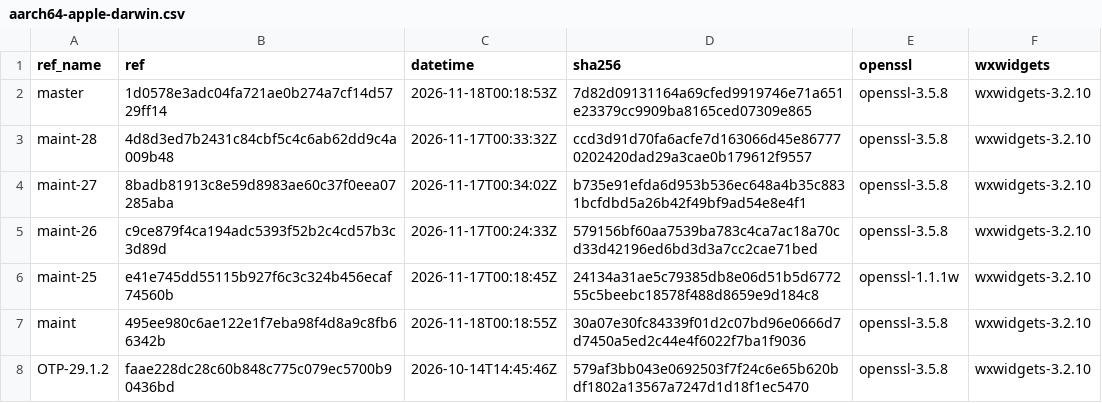
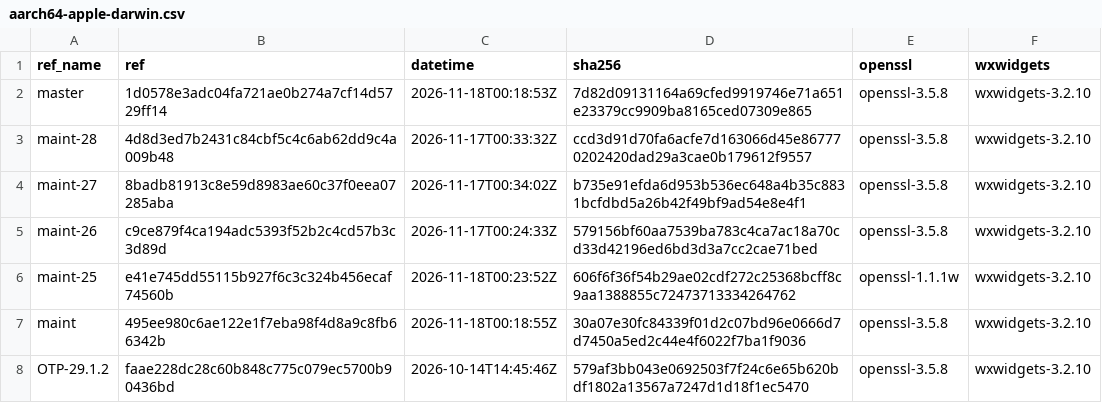
Before and after one commit to erlef/otp_builds, a CSV file: builds/aarch64-apple-darwin.csv, drawn as a sheet; only a part is shown.

```diff
--- a/builds/aarch64-apple-darwin.csv
+++ b/builds/aarch64-apple-darwin.csv
@@ -5,3 +5,3 @@ maint-27,8badb81913c8e59d8983ae60c37f0eea07285aba,2026-11-17T00:34:02Z,b735e91ef
 maint-26,c9ce879f4ca194adc5393f52b2c4cd57b3c3d89d,2026-11-17T00:24:33Z,579156bf60aa7539ba783c4ca7ac18a70cd33d42196ed6bd3d3a7cc2cae71bed,openssl-3.5.8,wxwidgets-3.2.10
-maint-25,e41e745dd55115b927f6c3c324b456ecaf74560b,2026-11-17T00:18:45Z,24134a31ae5c79385db8e06d51b5d677255c5beebc18578f488d8659e9d184c8,openssl-1.1.1w,wxwidgets-3.2.10
+maint-25,e41e745dd55115b927f6c3c324b456ecaf74560b,2026-11-18T00:23:52Z,606f6f36f54b29ae02cdf272c25368bcff8c9aa1388855c72473713334264762,openssl-1.1.1w,wxwidgets-3.2.10
 maint,495ee980c6ae122e1f7eba98f4d8a9c8fb66342b,2026-11-18T00:18:55Z,30a07e30fc84339f01d2c07bd96e0666d7d7450a5ed2c44e4f6022f7ba1f9036,openssl-3.5.8,wxwidgets-3.2.10
```
